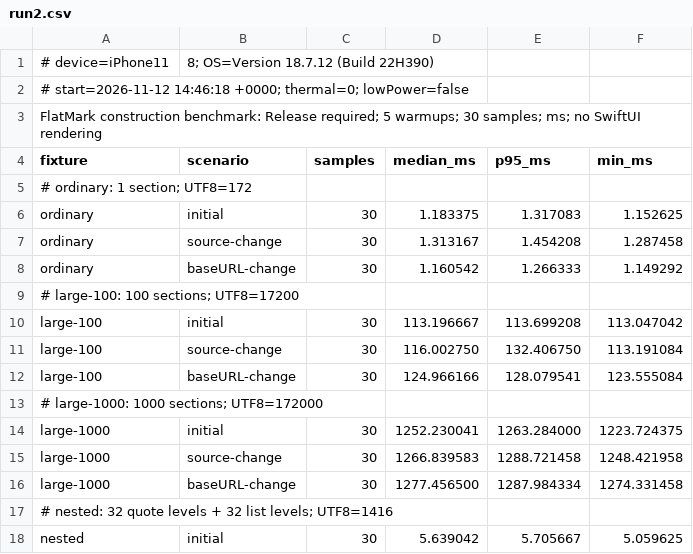
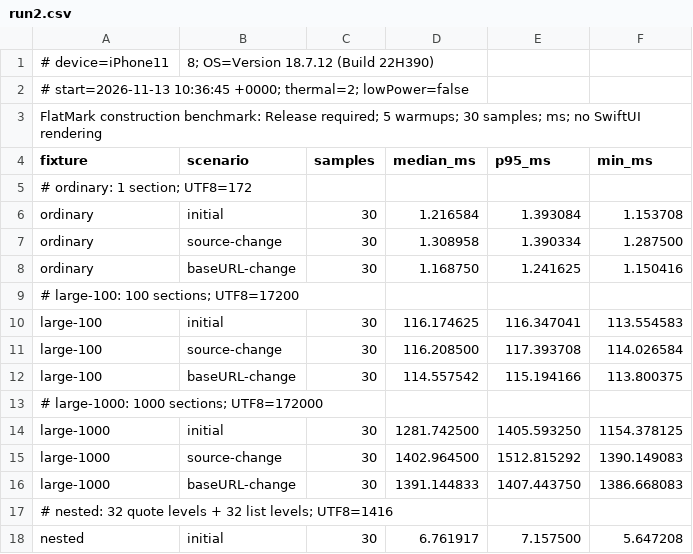
Before and after one commit to NoemiRozpara/FlatMark, a CSV file: Benchmarks/Results/iphone-xr-construction/run2.csv, drawn as a sheet; only a part is shown; the diff covers the shown part only.

```diff
--- a/Benchmarks/Results/iphone-xr-construction/run2.csv
+++ b/Benchmarks/Results/iphone-xr-construction/run2.csv
@@ -1,3 +1,3 @@
 # device=iPhone11,8; OS=Version 18.7.12 (Build 22H390)
-# start=2026-11-12 14:46:18 +0000; thermal=0; lowPower=false
+# start=2026-11-13 10:36:45 +0000; thermal=2; lowPower=false
 FlatMark construction benchmark: Release required; 5 warmups; 30 samples; ms; no SwiftUI rendering
@@ -5,14 +5,14 @@ fixture,scenario,samples,median_ms,p95_ms,min_ms
 # ordinary: 1 section; UTF8=172
-ordinary,initial,30,1.183375,1.317083,1.152625
-ordinary,source-change,30,1.313167,1.454208,1.287458
-ordinary,baseURL-change,30,1.160542,1.266333,1.149292
+ordinary,initial,30,1.216584,1.393084,1.153708
+ordinary,source-change,30,1.308958,1.390334,1.287500
+ordinary,baseURL-change,30,1.168750,1.241625,1.150416
 # large-100: 100 sections; UTF8=17200
-large-100,initial,30,113.196667,113.699208,113.047042
-large-100,source-change,30,116.002750,132.406750,113.191084
-large-100,baseURL-change,30,124.966166,128.079541,123.555084
+large-100,initial,30,116.174625,116.347041,113.554583
+large-100,source-change,30,116.208500,117.393708,114.026584
+large-100,baseURL-change,30,114.557542,115.194166,113.800375
 # large-1000: 1000 sections; UTF8=172000
-large-1000,initial,30,1252.230041,1263.284000,1223.724375
-large-1000,source-change,30,1266.839583,1288.721458,1248.421958
-large-1000,baseURL-change,30,1277.456500,1287.984334,1274.331458
+large-1000,initial,30,1281.742500,1405.593250,1154.378125
+large-1000,source-change,30,1402.964500,1512.815292,1390.149083
+large-1000,baseURL-change,30,1391.144833,1407.443750,1386.668083
 # nested: 32 quote levels + 32 list levels; UTF8=1416
-nested,initial,30,5.639042,5.705667,5.059625
+nested,initial,30,6.761917,7.157500,5.647208
```
Also changed, not shown: 16 edited cells elsewhere in this file, Benchmarks/Results/iphone-xr-construction/run1.csv, Benchmarks/Results/iphone-xr-preview/preview-large-100.csv, 46 other files.
